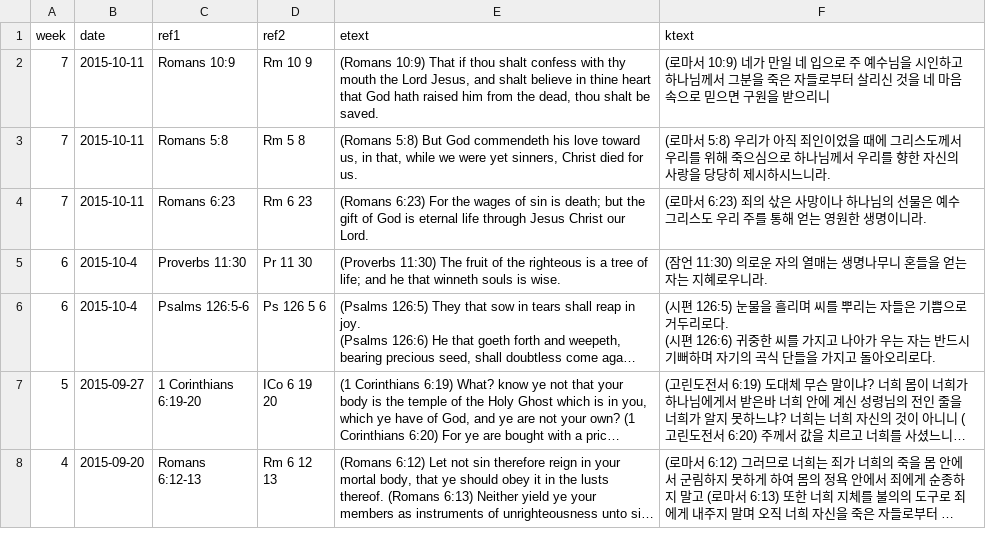
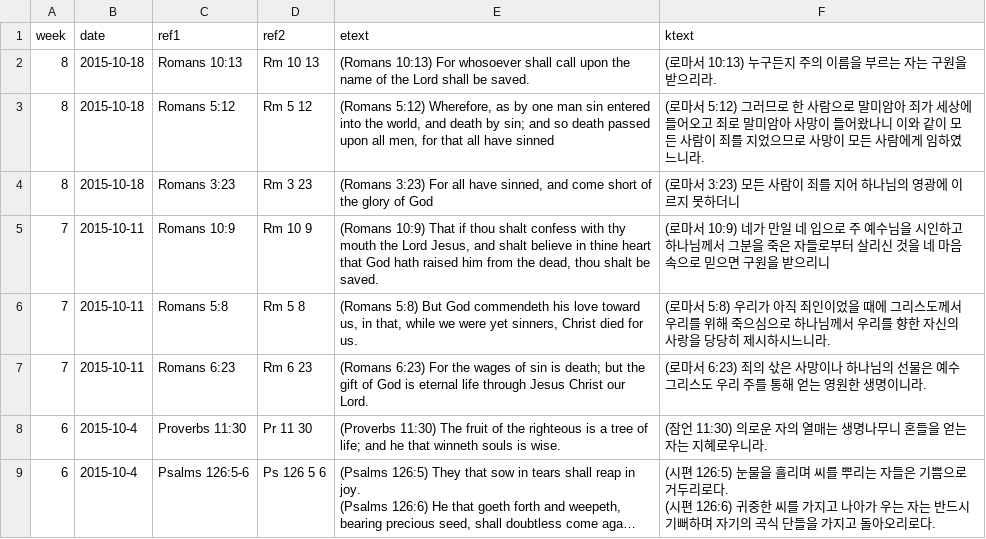
Before and after one commit to Hohyun/IIBC_Weekly_Verses, a CSV file: memory_verses.csv, drawn as a sheet; only a part is shown; the shorter side is filled out with more unchanged rows; long unchanged cells end in ….

Commit message:
update memory_verses.csv

```diff
--- a/memory_verses.csv
+++ b/memory_verses.csv
@@ -1,2 +1,5 @@
 week,date,ref1,ref2,etext,ktext
+8,2015-10-18,"Romans 10:13","Rm 10 13","(Romans 10:13) For whosoever shall call upon the name of the Lord shall be saved.","(로마서 10:13) 누구든지 주의 이름을 부르는 자는 구원을 받으리라."
+8,2015-10-18,"Romans 5:12","Rm 5 12","(Romans 5:12) Wherefore, as by one man sin entered into the world, and death by sin; and so death passed upon all men, for that all have sinned","(로마서 5:12) 그러므로 한 사람으로 말미암아 죄가 세상에 들어오고 죄로 말미암아 사망이 들어왔나니 이와 같이 모든 사람이 죄를 지었으므로 사망이 모든 사람에게 임하였느니라."
+8,2015-10-18,"Romans 3:23","Rm 3 23","(Romans 3:23) For all have sinned, and come short of the glory of God","(로마서 3:23) 모든 사람이 죄를 지어 하나님의 영광에 이르지 못하더니"
 7,2015-10-11,"Romans 10:9","Rm 10 9","(Romans 10:9) That if thou shalt confess with thy mouth the Lord Jesus, and shalt believe in thine heart that God hath raised him from the dead, thou shalt be saved.","(로마서 10:9) 네가 만일 네 입으로 주 예수님을 시인하고 하나님께서 그분을 죽은 자들로부터 살리신 것을 네 마음속으로 믿으면 구원을 받으리니"
```
